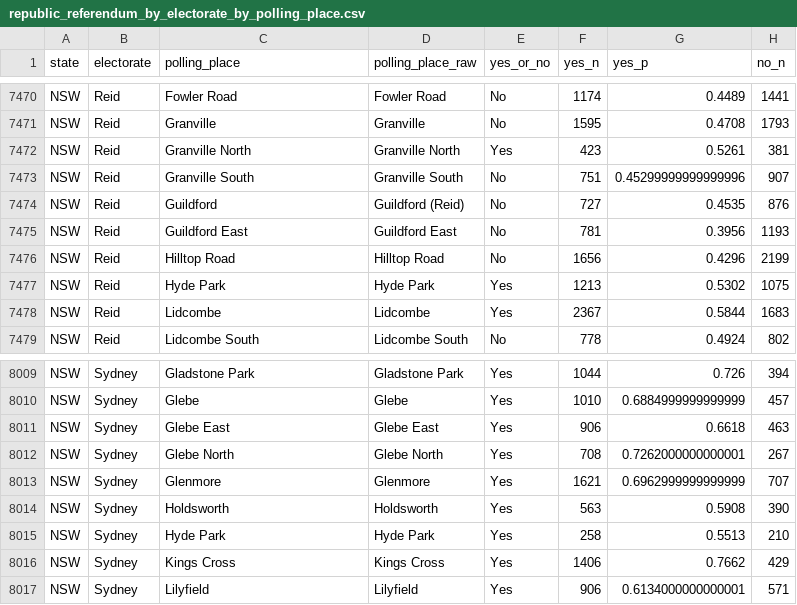
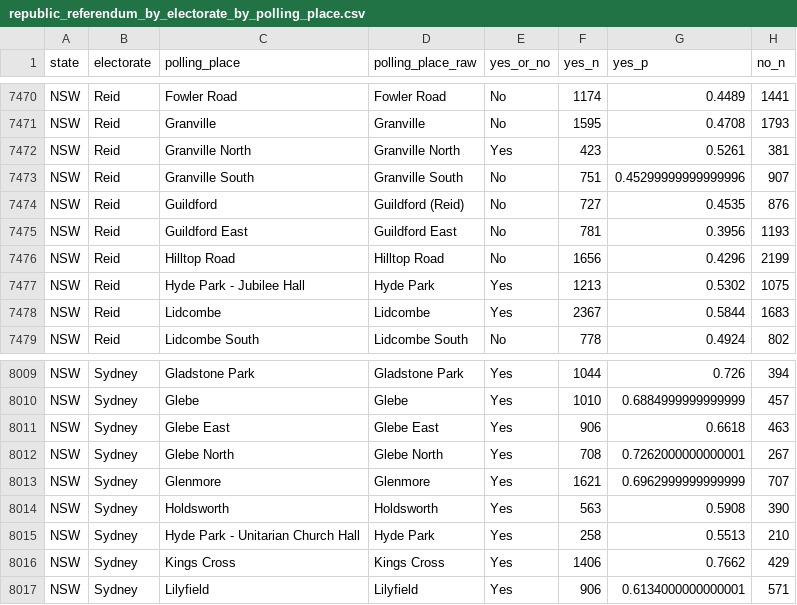
Before and after one commit to jaketclarke/australian_referenda, a CSV file: 1999_referenda_output/republic_referendum_by_electorate_by_polling_place.csv, drawn as a sheet; only a part is shown, gaps mark what is left out; the diff names each change by its address in the sheet, - before the commit and + after, or states it on an @@ line.

```diff
--- a/1999_referenda_output/republic_referendum_by_electorate_by_polling_place.csv
+++ b/1999_referenda_output/republic_referendum_by_electorate_by_polling_place.csv
-C7477 (polling_place): Hyde Park
+C7477 (polling_place): Hyde Park - Jubilee Hall
-C8015 (polling_place): Hyde Park
+C8015 (polling_place): Hyde Park - Unitarian Church Hall
```
Also changed, not shown: 1999_referenda_output/polling_places.csv, 1999_referenda_output/republic_referendum_by_polling_place.csv, 2 other files.
